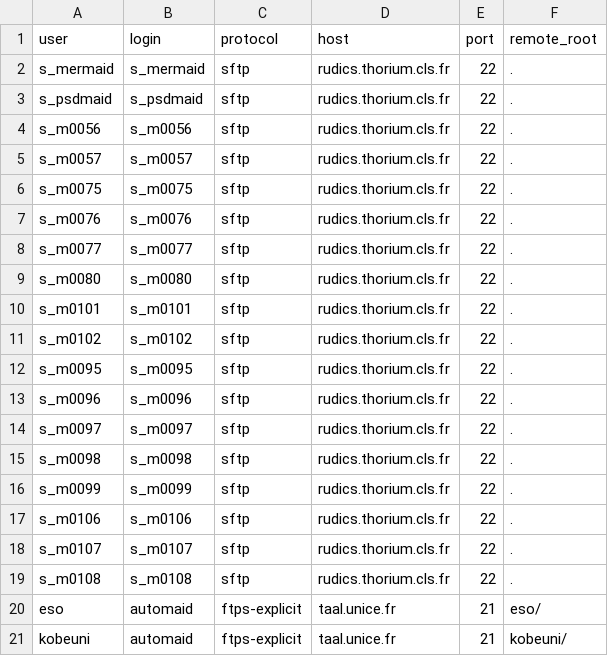
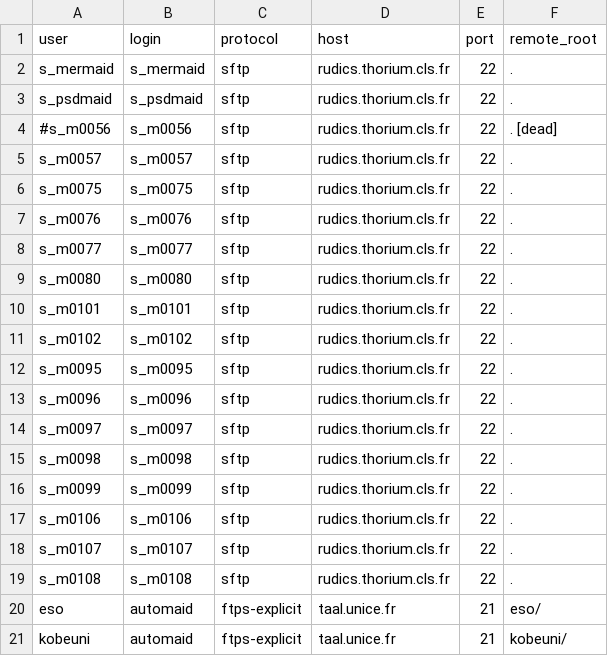
Before and after one commit to Bathymetrix/mermaid-ops, a CSV file: data/servercopy_sources.csv, drawn as a sheet.

Commit message:
data: skip retired s_m0056 user

```diff
--- a/data/servercopy_sources.csv
+++ b/data/servercopy_sources.csv
@@ -3,3 +3,3 @@ s_mermaid,s_mermaid,sftp,rudics.thorium.cls.fr,22,.
 s_psdmaid,s_psdmaid,sftp,rudics.thorium.cls.fr,22,.
-s_m0056,s_m0056,sftp,rudics.thorium.cls.fr,22,.
+#s_m0056,s_m0056,sftp,rudics.thorium.cls.fr,22,. [dead]
 s_m0057,s_m0057,sftp,rudics.thorium.cls.fr,22,.
```
